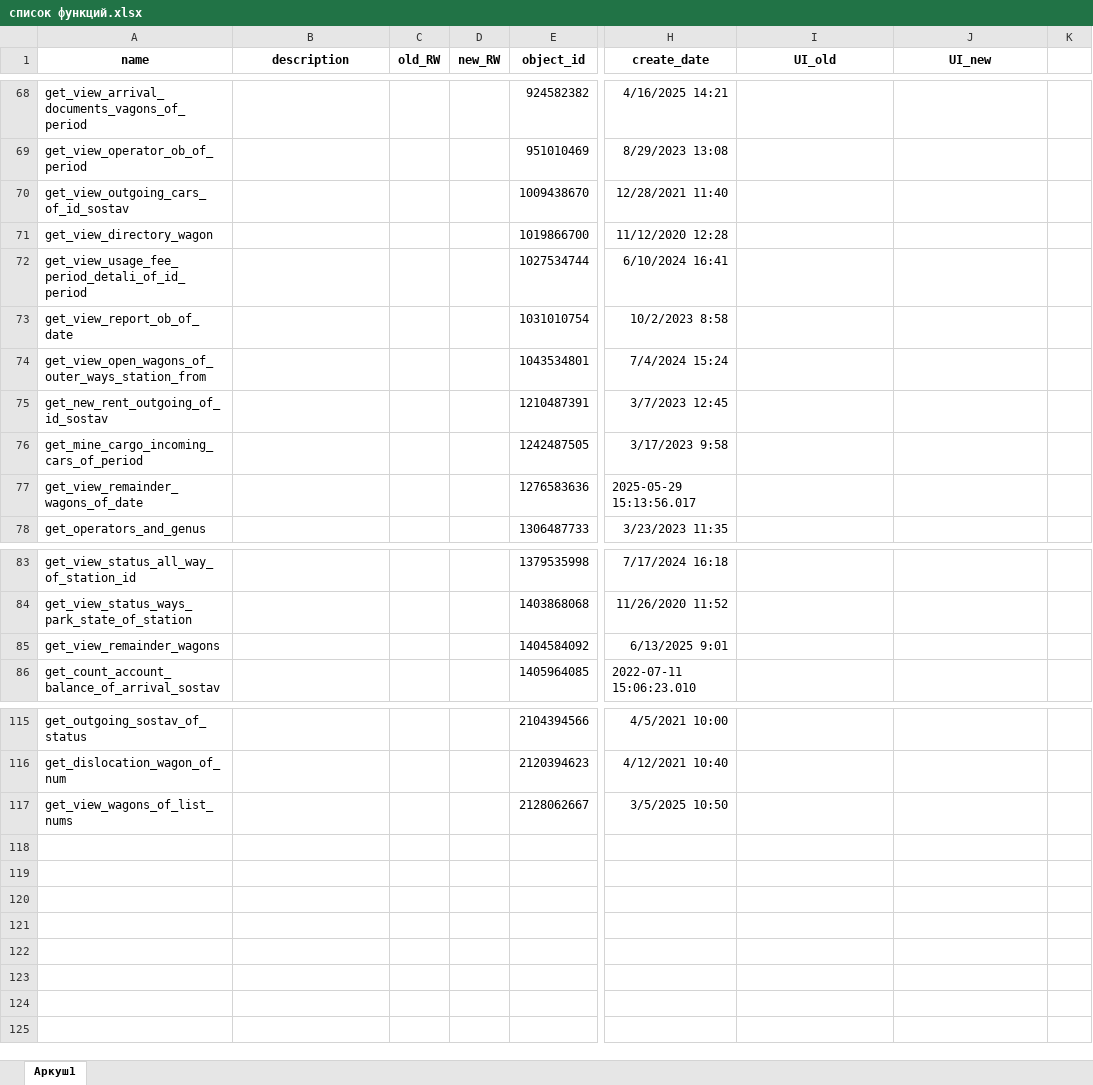
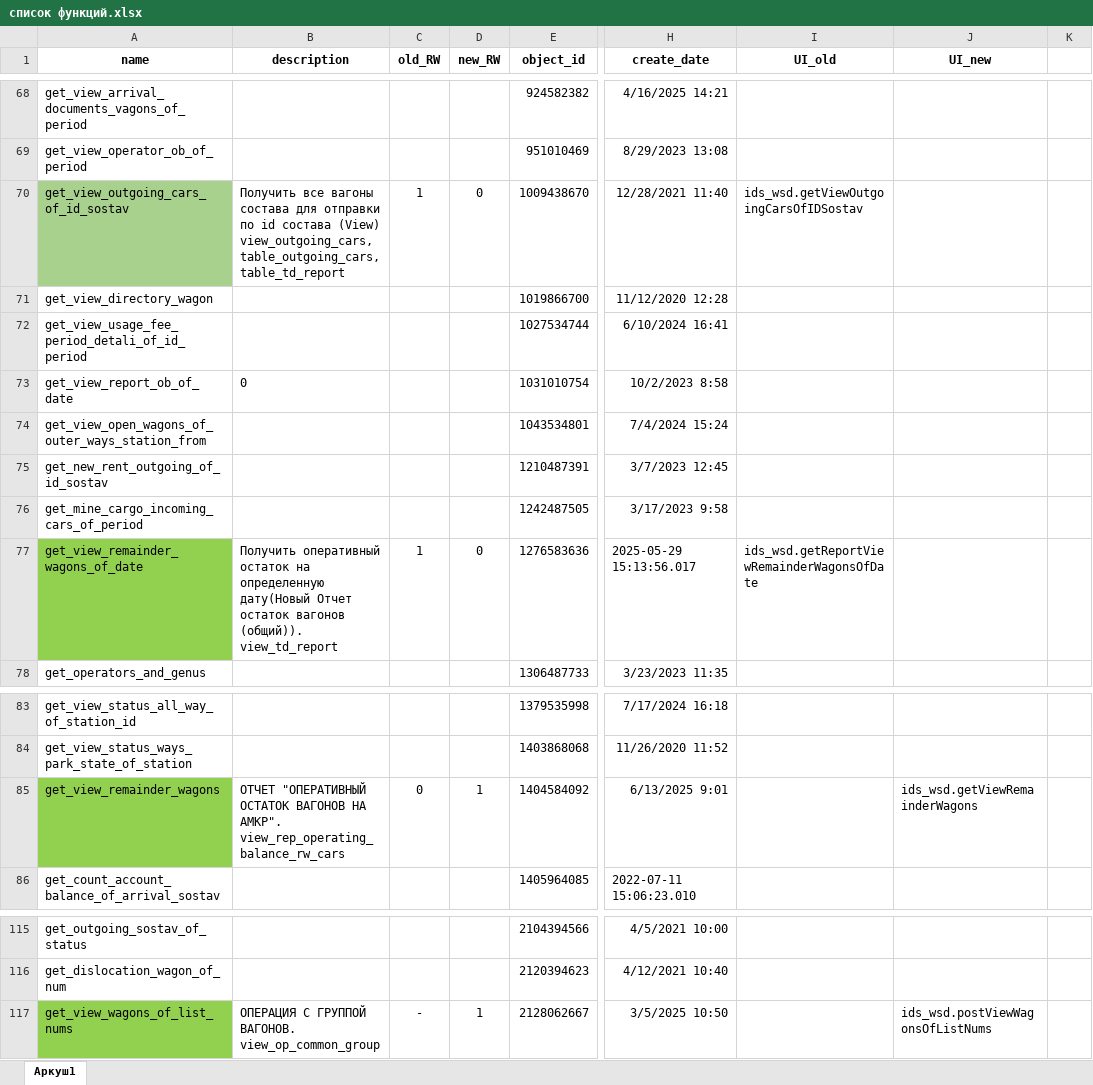
Before and after one commit to ealevchenko/IDS_RailWay_Core, an Excel workbook: doc/список функций.xlsx, sheet Аркуш1, drawn as a sheet; only a part is shown, gaps mark what is left out; values as stored, in another font and other column widths than the file's, no borders; the diff covers the shown part only; the diff names each change by its address in the sheet, - before the commit and + after, or states it on an @@ line.

```diff
--- a/doc/список функций.xlsx (sheet Аркуш1)
+++ b/doc/список функций.xlsx (sheet Аркуш1)
-A70 fill: none
+A70 fill: #A9D18E
-B70 (description): (empty)
+B70 (description): Получить все вагоны состава для отправки по id состава (View) view_outgoing_cars, table_outgoing_cars, table_td_report
-C70 (old_RW): (empty)
+C70 (old_RW): 1
-D70 (new_RW): (empty)
+D70 (new_RW): 0
-I70 (UI_old): (empty)
+I70 (UI_old): ids_wsd.getViewOutgoingCarsOfIDSostav
-B73 (description): (empty)
+B73 (description): 0
-A77 fill: none
+A77 fill: #92D050
-B77 (description): (empty)
+B77 (description): Получить оперативный остаток на определенную дату(Новый Отчет остаток вагонов (общий)). view_td_report
-C77 (old_RW): (empty)
+C77 (old_RW): 1
-D77 (new_RW): (empty)
+D77 (new_RW): 0
-I77 (UI_old): (empty)
+I77 (UI_old): ids_wsd.getReportViewRemainderWagonsOfDate
-A85 fill: none
+A85 fill: #92D050
-B85 (description): (empty)
+B85 (description): ОТЧЕТ "ОПЕРАТИВНЫЙ ОСТАТОК ВАГОНОВ НА АМКР". view_rep_operating_balance_rw_cars
-C85 (old_RW): (empty)
+C85 (old_RW): 0
-D85 (new_RW): (empty)
+D85 (new_RW): 1
-J85 (UI_new): (empty)
+J85 (UI_new): ids_wsd.getViewRemainderWagons
-A117 fill: none
+A117 fill: #92D050
-B117 (description): (empty)
+B117 (description): ОПЕРАЦИЯ С ГРУППОЙ ВАГОНОВ. view_op_common_group
-C117 (old_RW): (empty)
+C117 (old_RW): -
-D117 (new_RW): (empty)
+D117 (new_RW): 1
-J117 (UI_new): (empty)
+J117 (UI_new): ids_wsd.postViewWagonsOfListNums
```
Also changed, not shown: 29 edited cells and cell formats elsewhere in this sheet.
